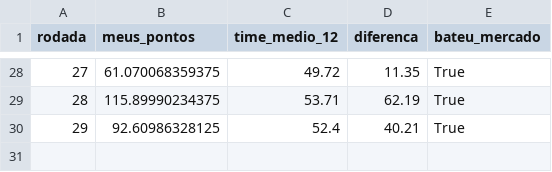
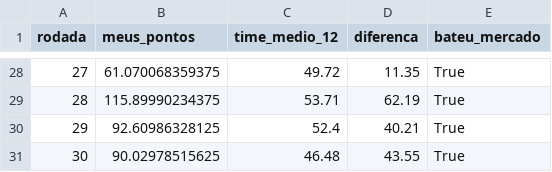
Before and after one commit to guigalhano/brasileirao, a CSV file: data/meu_time_historico.csv, drawn as a sheet; only a part is shown, gaps mark what is left out; the diff names each change by its address in the sheet, - before the commit and + after, or states it on an @@ line.

```diff
--- a/data/meu_time_historico.csv
+++ b/data/meu_time_historico.csv
+row 31: 30 | 90.02978515625 | 46.48 | 43.55 | True
```
Also changed, not shown: data/advanced_signals.csv, data/cartola_players_enriched.csv, 11 other files.
